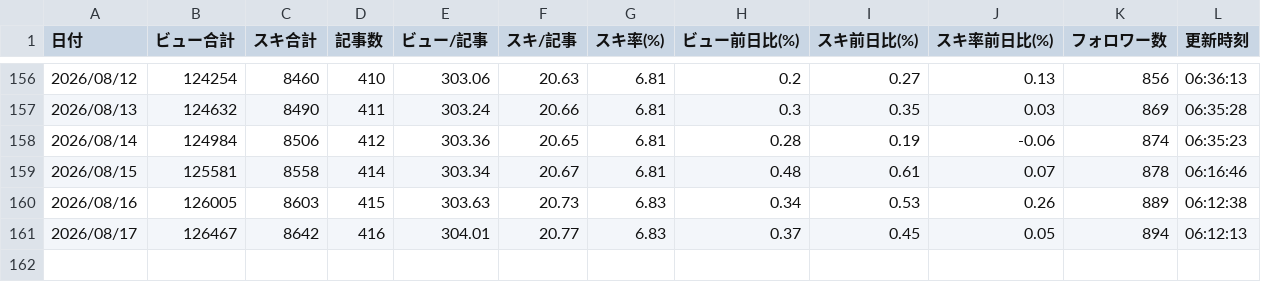
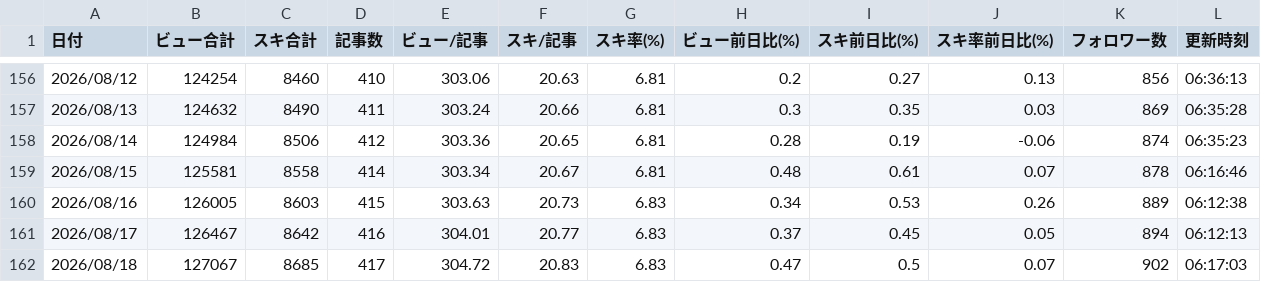
Before and after one commit to Kousei-Uemura/note-stats-public, a CSV file: data/daily_summary.csv, drawn as a sheet; only a part is shown, gaps mark what is left out; the diff names each change by its address in the sheet, - before the commit and + after, or states it on an @@ line.

```diff
--- a/data/daily_summary.csv
+++ b/data/daily_summary.csv
+row 162: 2026/08/18 | 127067 | 8685 | 417 | 304.72 | 20.83 | 6.83 | 0.47 | 0.5 | 0.07 | 902 | 06:17:03
```
Also changed, not shown: data/asset_articles.csv, data/followers.csv, 3 other files.
